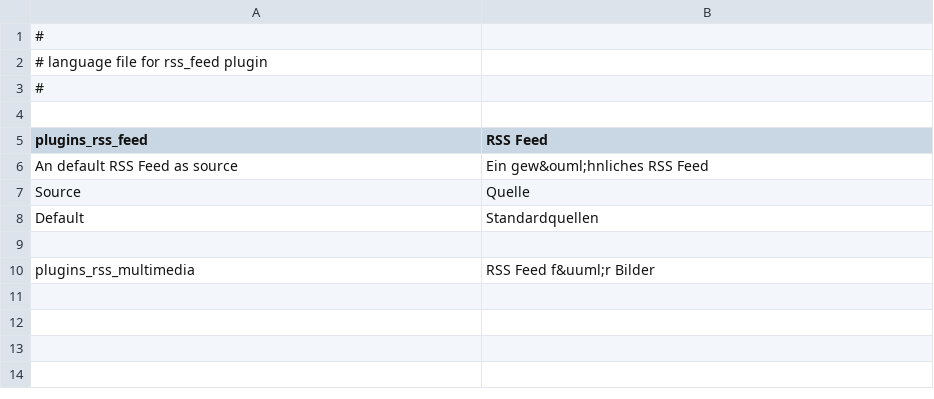
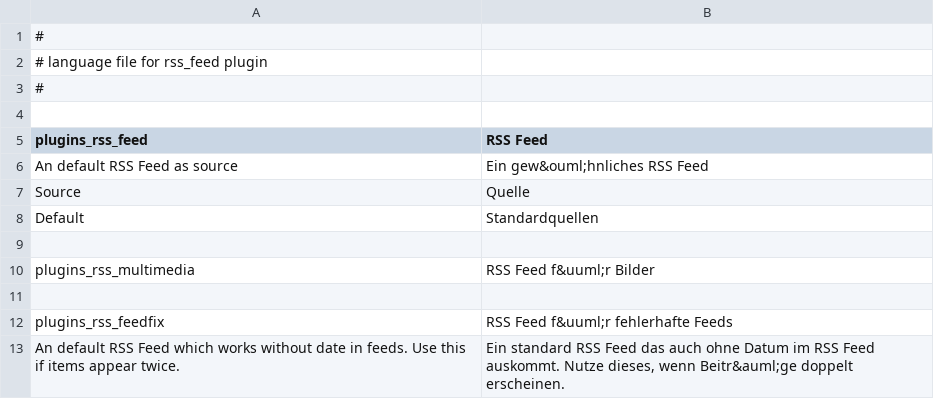
Before and after one commit to tel8618217223380/rsslounge, a CSV file: plugins/rss/locale/de/rss.csv, drawn as a sheet.

Commit message:
New feed plugin for invalid feeds with wrong timestamps. This plugin will create the id of an entry only with title and content.

```diff
--- a/plugins/rss/locale/de/rss.csv
+++ b/plugins/rss/locale/de/rss.csv
@@ -10 +10,4 @@ Default|Standardquellen
 plugins_rss_multimedia|RSS Feed f&uuml;r Bilder
+
+plugins_rss_feedfix|RSS Feed f&uuml;r fehlerhafte Feeds
+An default RSS Feed which works without date in feeds. Use this if items appear twice.|Ein standard RSS Feed das auch ohne Datum im RSS Feed auskommt. Nutze dieses, wenn Beitr&auml;ge doppelt erscheinen.
```
Also changed, not shown: 2 other files.
